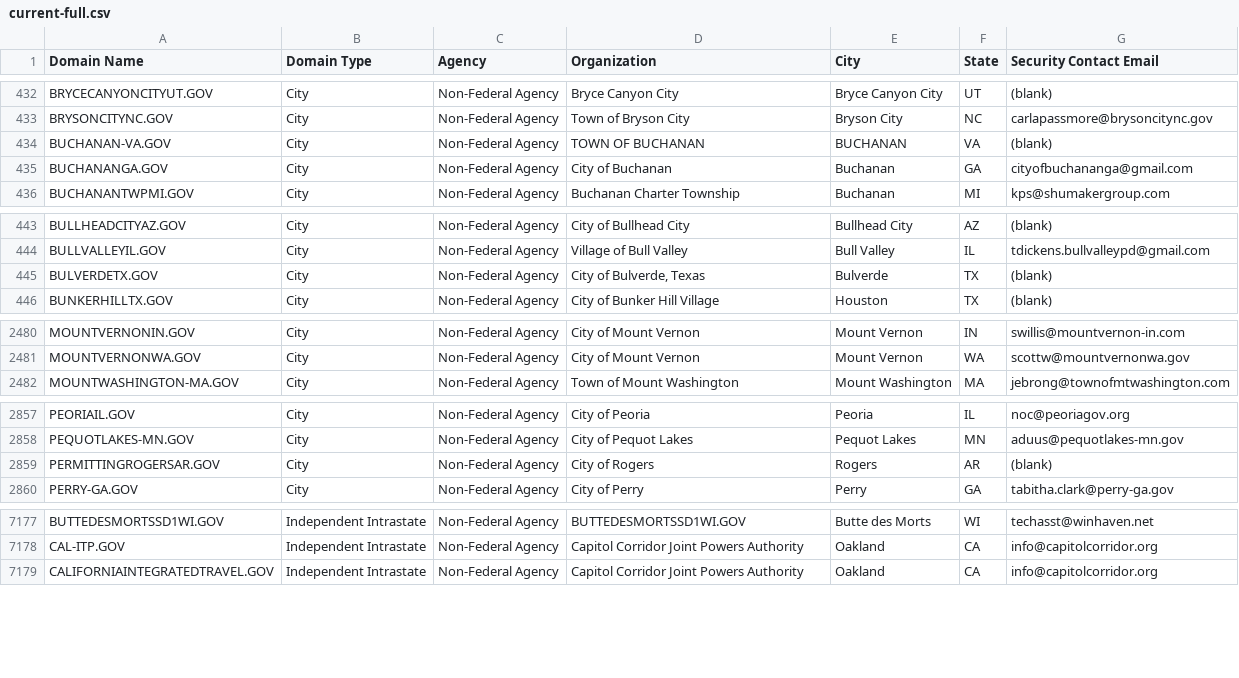
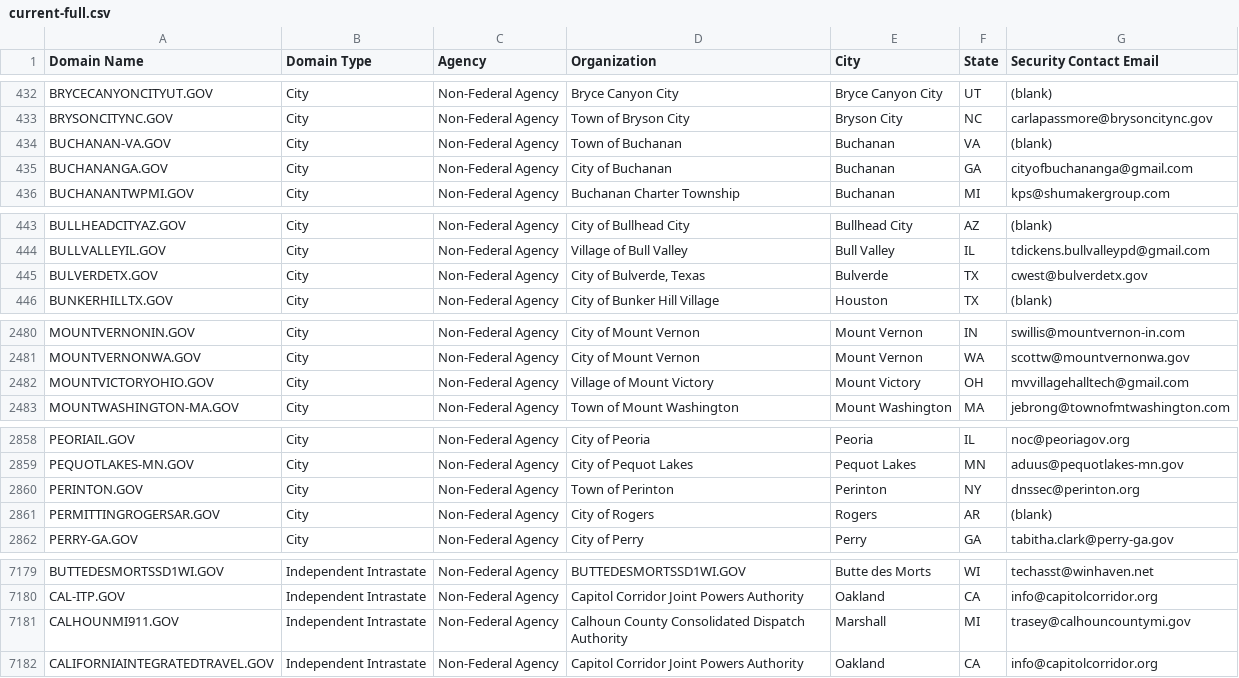
Before and after one commit to climber-girl/dotgov-data, a CSV file: current-full.csv, drawn as a sheet; only a part is shown, gaps mark what is left out; the diff covers the shown part only.

Commit message:
Flat: latest data (2023-03-11T06:23:21.229Z) {   "date": "2023-03-11T06:23:21.229Z",   "files": [     {       "name": "current-full.csv",       "deltaBytes": 396,       "source": "https://domains.dotgov.gov/dotgov-web/publicreports/current-full"     }   ] }

```diff
--- a/current-full.csv
+++ b/current-full.csv
@@ -433,3 +433,3 @@ BRYCECANYONCITYUT.GOV,City,Non-Federal Agency,Bryce Canyon City,Bryce Canyon Cit
 BRYSONCITYNC.GOV,City,Non-Federal Agency,Town of Bryson City,Bryson City,NC,carlapassmore@brysoncitync.gov
-BUCHANAN-VA.GOV,City,Non-Federal Agency,TOWN OF BUCHANAN,BUCHANAN,VA,(blank)
+BUCHANAN-VA.GOV,City,Non-Federal Agency,Town of Buchanan,Buchanan,VA,(blank)
 BUCHANANGA.GOV,City,Non-Federal Agency,City of Buchanan,Buchanan,GA,cityofbuchananga@gmail.com
@@ -444,3 +444,3 @@ BULLHEADCITYAZ.GOV,City,Non-Federal Agency,City of Bullhead City,Bullhead City,A
 BULLVALLEYIL.GOV,City,Non-Federal Agency,Village of Bull Valley,Bull Valley,IL,tdickens.bullvalleypd@gmail.com
-BULVERDETX.GOV,City,Non-Federal Agency,"City of Bulverde, Texas",Bulverde,TX,(blank)
+BULVERDETX.GOV,City,Non-Federal Agency,"City of Bulverde, Texas",Bulverde,TX,cwest@bulverdetx.gov
 BUNKERHILLTX.GOV,City,Non-Federal Agency,City of Bunker Hill Village,Houston,TX,(blank)
@@ -2481,2 +2481,3 @@ MOUNTVERNONIN.GOV,City,Non-Federal Agency,City of Mount Vernon,Mount Vernon,IN,s
 MOUNTVERNONWA.GOV,City,Non-Federal Agency,City of Mount Vernon,Mount Vernon,WA,scottw@mountvernonwa.gov
+MOUNTVICTORYOHIO.GOV,City,Non-Federal Agency,Village of Mount Victory,Mount Victory,OH,mvvillagehalltech@gmail.com
 MOUNTWASHINGTON-MA.GOV,City,Non-Federal Agency,Town of Mount Washington,Mount Washington,MA,jebrong@townofmtwashington.com
@@ -2858,2 +2859,3 @@ PEORIAIL.GOV,City,Non-Federal Agency,City of Peoria,Peoria,IL,noc@peoriagov.org
 PEQUOTLAKES-MN.GOV,City,Non-Federal Agency,City of Pequot Lakes,Pequot Lakes,MN,aduus@pequotlakes-mn.gov
+PERINTON.GOV,City,Non-Federal Agency,Town of Perinton,Perinton,NY,dnssec@perinton.org
 PERMITTINGROGERSAR.GOV,City,Non-Federal Agency,City of Rogers,Rogers,AR,(blank)
@@ -7178,2 +7180,3 @@ BUTTEDESMORTSSD1WI.GOV,Independent Intrastate,Non-Federal Agency,BUTTEDESMORTSSD
 CAL-ITP.GOV,Independent Intrastate,Non-Federal Agency,Capitol Corridor Joint Powers Authority,Oakland,CA,info@capitolcorridor.org
+CALHOUNMI911.GOV,Independent Intrastate,Non-Federal Agency,Calhoun County Consolidated Dispatch Authority,Marshall,MI,trasey@calhouncountymi.gov
 CALIFORNIAINTEGRATEDTRAVEL.GOV,Independent Intrastate,Non-Federal Agency,Capitol Corridor Joint Powers Authority,Oakland,CA,info@capitolcorridor.org
```
Also changed, not shown: 3 edited cells elsewhere in this file.
